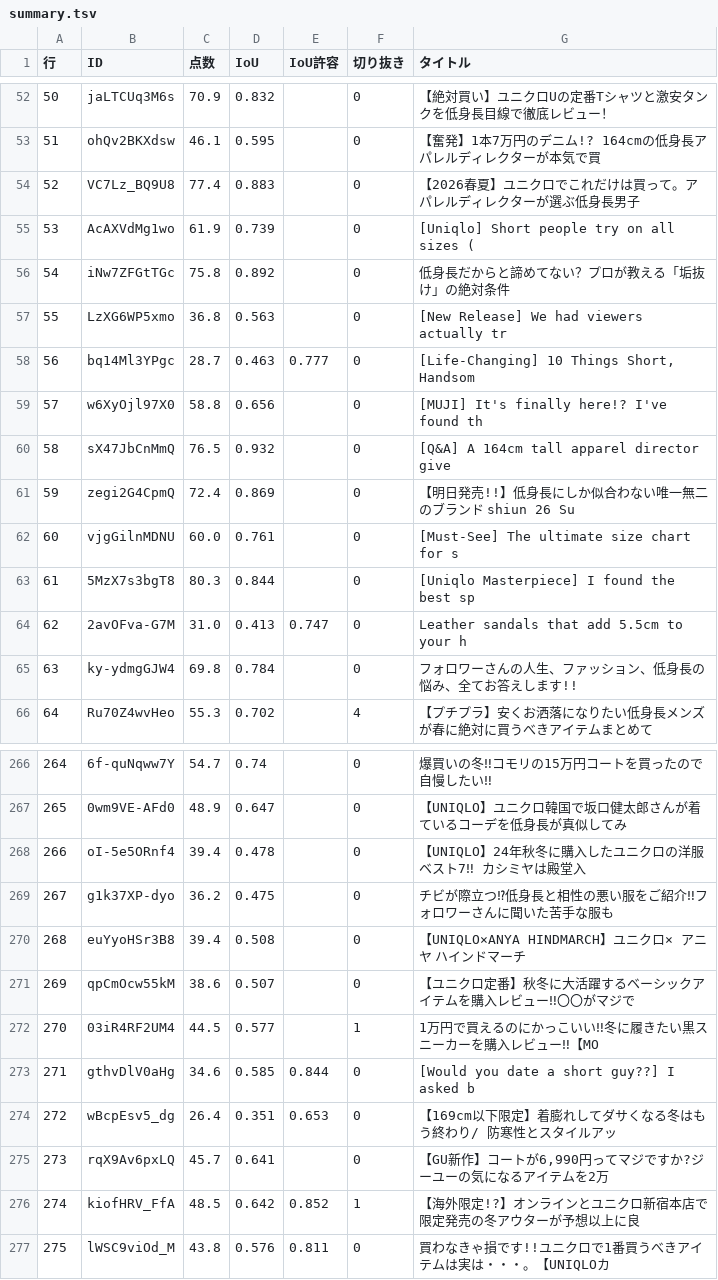
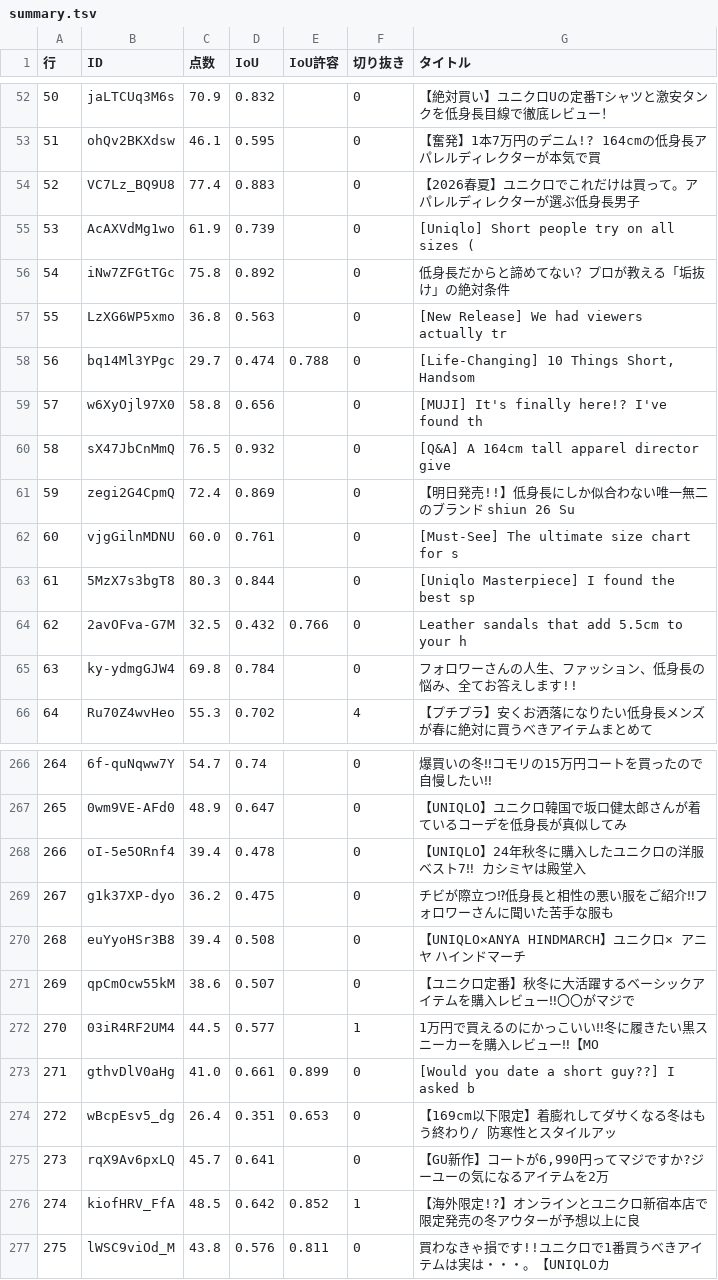
Before and after one commit to 0226tomoya/-shiun-reservation, a TSV file: editing/thumbs/summary.tsv, drawn as a sheet; only a part is shown, gaps mark what is left out; the diff names each change by its address in the sheet, - before the commit and + after, or states it on an @@ line.

```diff
--- a/editing/thumbs/summary.tsv
+++ b/editing/thumbs/summary.tsv
-C58 (点数): 28.7
+C58 (点数): 29.7
-D58 (IoU): 0.463
+D58 (IoU): 0.474
-E58 (IoU許容): 0.777
+E58 (IoU許容): 0.788
-C64 (点数): 31.0
+C64 (点数): 32.5
-D64 (IoU): 0.413
+D64 (IoU): 0.432
-E64 (IoU許容): 0.747
+E64 (IoU許容): 0.766
-C273 (点数): 34.6
+C273 (点数): 41.0
-D273 (IoU): 0.585
+D273 (IoU): 0.661
-E273 (IoU許容): 0.844
+E273 (IoU許容): 0.899
```
Also changed, not shown: 2 other files.
